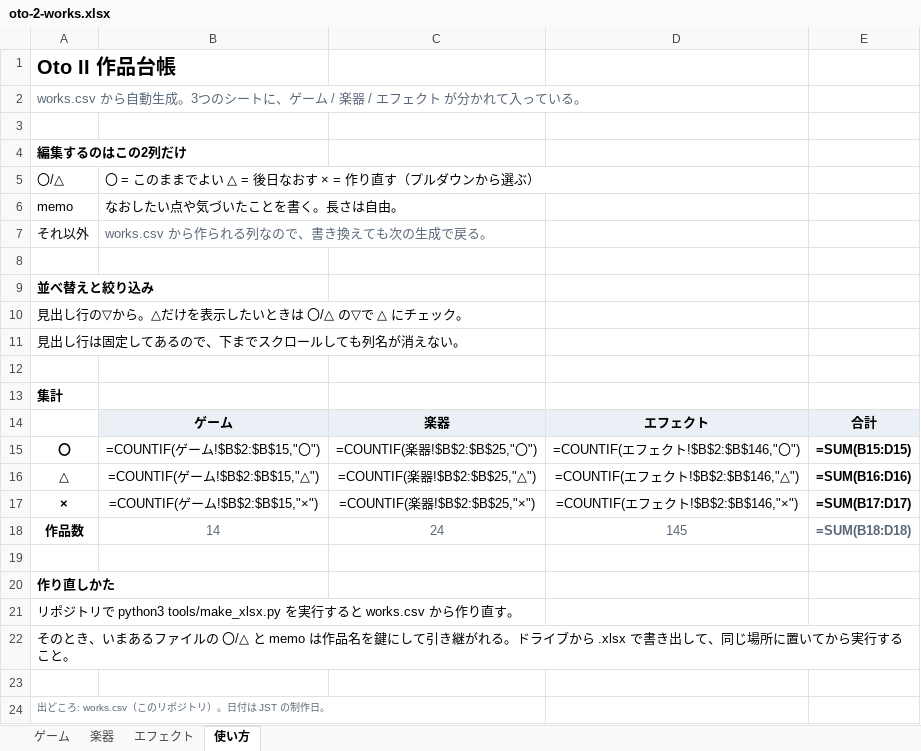
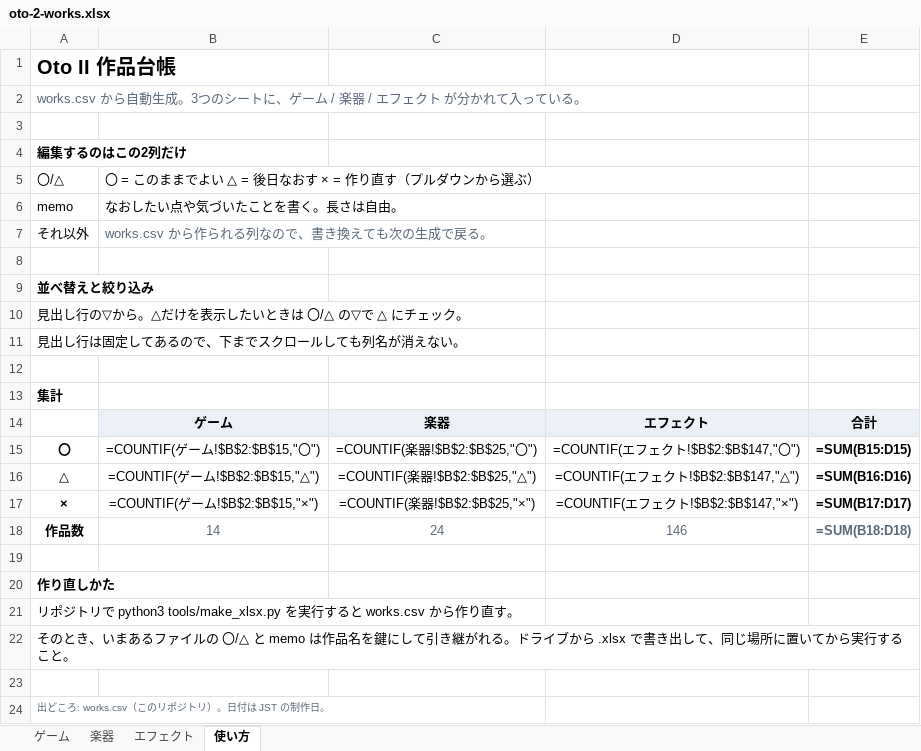
Before and after one commit to apaapaapaapaapa2006-source/oto-2, an Excel workbook: oto-2-works.xlsx, sheet 使い方, drawn as a sheet; values as stored, in another font and other column widths than the file's, no borders; formulas without a stored value are shown as written; the diff names each change by its address in the sheet, - before the commit and + after, or states it on an @@ line.

```diff
--- a/oto-2-works.xlsx (sheet 使い方)
+++ b/oto-2-works.xlsx (sheet 使い方)
-D15: =COUNTIF(エフェクト!$B$2:$B$146,"〇")
+D15: =COUNTIF(エフェクト!$B$2:$B$147,"〇")
-D16: =COUNTIF(エフェクト!$B$2:$B$146,"△")
+D16: =COUNTIF(エフェクト!$B$2:$B$147,"△")
-D17: =COUNTIF(エフェクト!$B$2:$B$146,"×")
+D17: =COUNTIF(エフェクト!$B$2:$B$147,"×")
-D18: 145
+D18: 146
```
Also changed, not shown: sheet エフェクト, 4 other files.
